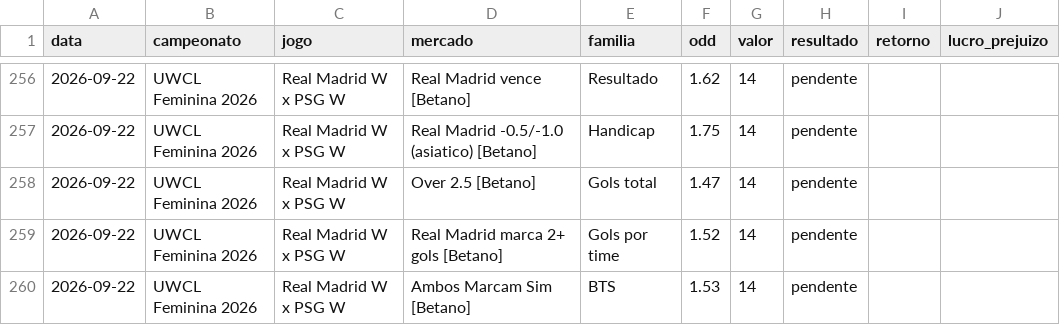
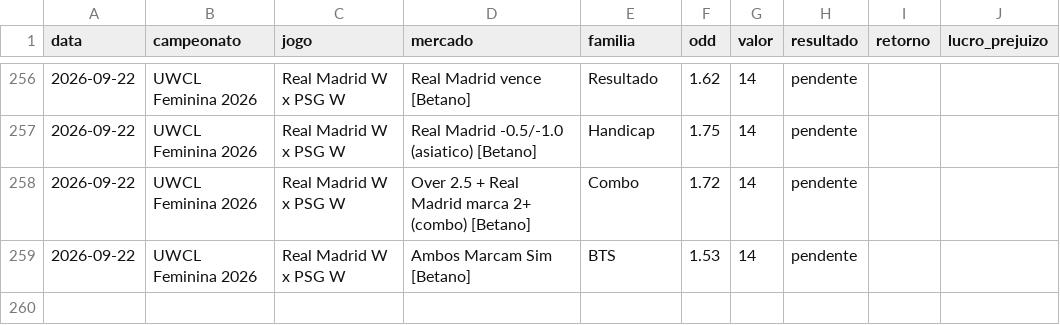
Before and after one commit to stivie77/bets-ledger2, a CSV file: bets-ledger.csv, drawn as a sheet; only a part is shown, gaps mark what is left out.

```diff
--- a/bets-ledger.csv
+++ b/bets-ledger.csv
@@ -257,4 +257,3 @@ data,campeonato,jogo,mercado,familia,odd,valor,resultado,retorno,lucro_prejuizo
 2026-09-22,UWCL Feminina 2026,Real Madrid W x PSG W,Real Madrid -0.5/-1.0 (asiatico) [Betano],Handicap,1.75,14,pendente,,
-2026-09-22,UWCL Feminina 2026,Real Madrid W x PSG W,Over 2.5 [Betano],Gols total,1.47,14,pendente,,
-2026-09-22,UWCL Feminina 2026,Real Madrid W x PSG W,Real Madrid marca 2+ gols [Betano],Gols por time,1.52,14,pendente,,
+2026-09-22,UWCL Feminina 2026,Real Madrid W x PSG W,Over 2.5 + Real Madrid marca 2+ (combo) [Betano],Combo,1.72,14,pendente,,
 2026-09-22,UWCL Feminina 2026,Real Madrid W x PSG W,Ambos Marcam Sim [Betano],BTS,1.53,14,pendente,,
```
